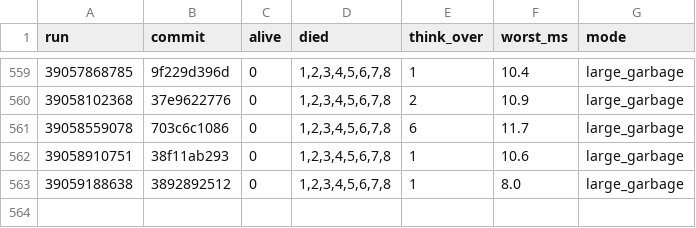
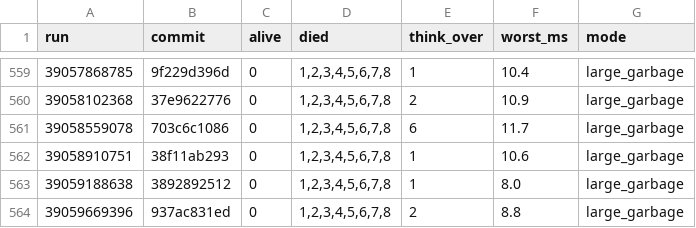
Before and after one commit to briankeegan/GameCreator, a TSV file: games/the-game/ai/eval/survival_scans.tsv, drawn as a sheet; only a part is shown, gaps mark what is left out.

```diff
--- a/games/the-game/ai/eval/survival_scans.tsv
+++ b/games/the-game/ai/eval/survival_scans.tsv
@@ -563 +563,2 @@ run	commit	alive	died	think_over	worst_ms	mode
 39059188638	3892892512	0	1,2,3,4,5,6,7,8	1	8.0	large_garbage
+39059669396	937ac831ed	0	1,2,3,4,5,6,7,8	2	8.8	large_garbage
```
